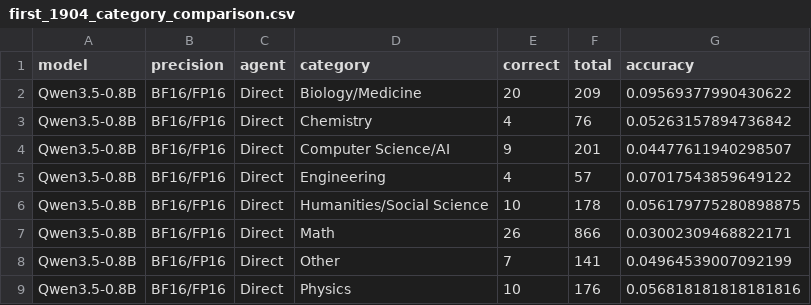
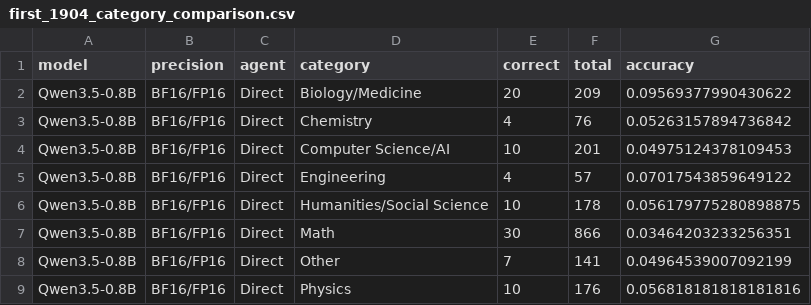
Before and after one commit to mmj12138/hle-qwen-agent, a CSV file: outputs/three_model_comparison/first_1904_category_comparison.csv, drawn as a sheet; only a part is shown.

```diff
--- a/outputs/three_model_comparison/first_1904_category_comparison.csv
+++ b/outputs/three_model_comparison/first_1904_category_comparison.csv
@@ -3,6 +3,6 @@ Qwen3.5-0.8B,BF16/FP16,Direct,Biology/Medicine,20,209,0.09569377990430622
 Qwen3.5-0.8B,BF16/FP16,Direct,Chemistry,4,76,0.05263157894736842
-Qwen3.5-0.8B,BF16/FP16,Direct,Computer Science/AI,9,201,0.04477611940298507
+Qwen3.5-0.8B,BF16/FP16,Direct,Computer Science/AI,10,201,0.04975124378109453
 Qwen3.5-0.8B,BF16/FP16,Direct,Engineering,4,57,0.07017543859649122
 Qwen3.5-0.8B,BF16/FP16,Direct,Humanities/Social Science,10,178,0.056179775280898875
-Qwen3.5-0.8B,BF16/FP16,Direct,Math,26,866,0.03002309468822171
+Qwen3.5-0.8B,BF16/FP16,Direct,Math,30,866,0.03464203233256351
 Qwen3.5-0.8B,BF16/FP16,Direct,Other,7,141,0.04964539007092199
```
Also changed, not shown: outputs/three_model_comparison/first_1904_comparison.csv, 7 other files.
